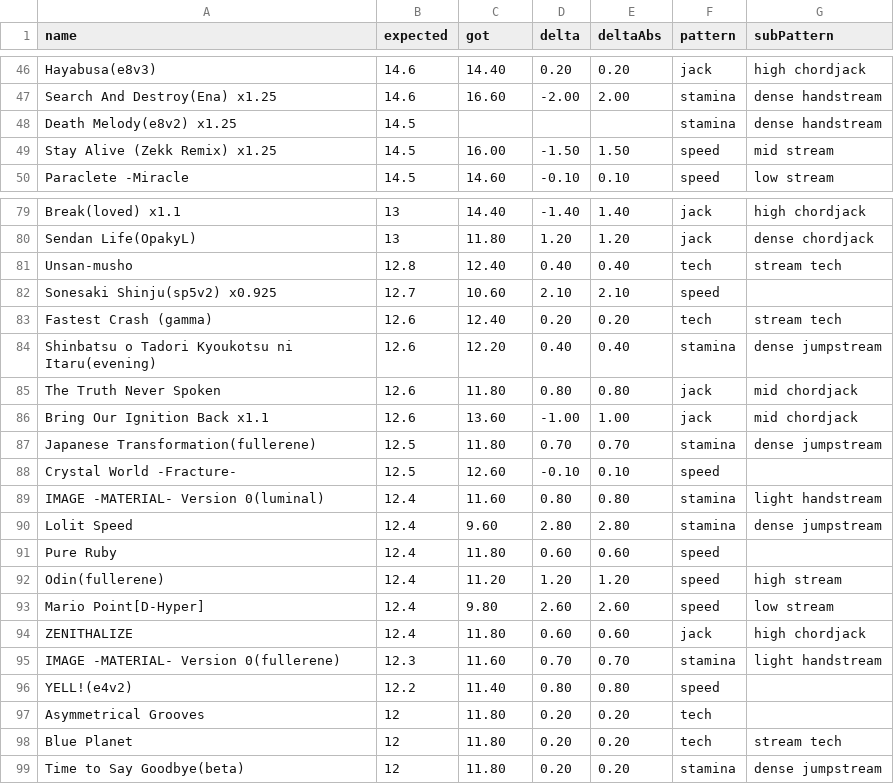
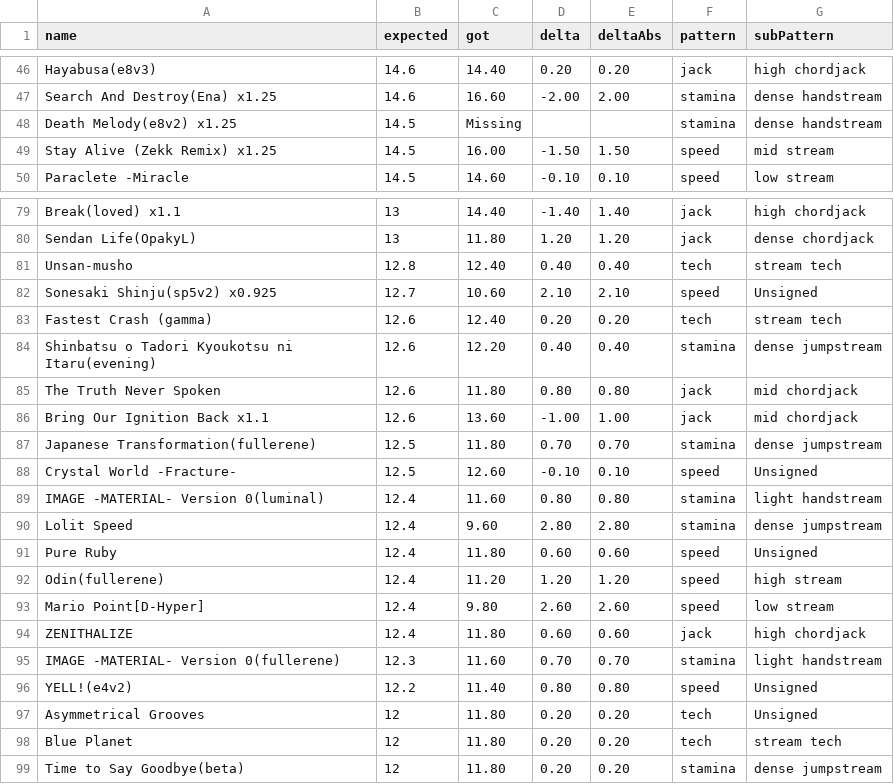
Before and after one commit to LeoBlackMT/osumania_map_analyser, a CSV file: docs/data/Sunny.csv, drawn as a sheet; only a part is shown, gaps mark what is left out; the diff covers the shown part only.

```diff
--- a/docs/data/Sunny.csv
+++ b/docs/data/Sunny.csv
@@ -47,3 +47,3 @@ Hayabusa(e8v3),14.6,14.40,0.20,0.20,jack,high chordjack
 Search And Destroy(Ena) x1.25,14.6,16.60,-2.00,2.00,stamina,dense handstream
-Death Melody(e8v2) x1.25,14.5,,,,stamina,dense handstream
+Death Melody(e8v2) x1.25,14.5,Missing,,,stamina,dense handstream
 Stay Alive (Zekk Remix) x1.25,14.5,16.00,-1.50,1.50,speed,mid stream
@@ -81,3 +81,3 @@ Sendan Life(OpakyL),13,11.80,1.20,1.20,jack,dense chordjack
 Unsan-musho,12.8,12.40,0.40,0.40,tech,stream tech
-Sonesaki Shinju(sp5v2) x0.925,12.7,10.60,2.10,2.10,speed,
+Sonesaki Shinju(sp5v2) x0.925,12.7,10.60,2.10,2.10,speed,Unsigned
 Fastest Crash (gamma),12.6,12.40,0.20,0.20,tech,stream tech
@@ -87,6 +87,6 @@ Bring Our Ignition Back x1.1,12.6,13.60,-1.00,1.00,jack,mid chordjack
 Japanese Transformation(fullerene),12.5,11.80,0.70,0.70,stamina,dense jumpstream
-Crystal World -Fracture-,12.5,12.60,-0.10,0.10,speed,
+Crystal World -Fracture-,12.5,12.60,-0.10,0.10,speed,Unsigned
 IMAGE -MATERIAL- Version 0(luminal),12.4,11.60,0.80,0.80,stamina,light handstream
 Lolit Speed,12.4,9.60,2.80,2.80,stamina,dense jumpstream
-Pure Ruby,12.4,11.80,0.60,0.60,speed,
+Pure Ruby,12.4,11.80,0.60,0.60,speed,Unsigned
 Odin(fullerene),12.4,11.20,1.20,1.20,speed,high stream
@@ -95,4 +95,4 @@ ZENITHALIZE,12.4,11.80,0.60,0.60,jack,high chordjack
 IMAGE -MATERIAL- Version 0(fullerene),12.3,11.60,0.70,0.70,stamina,light handstream
-YELL!(e4v2),12.2,11.40,0.80,0.80,speed,
-Asymmetrical Grooves,12,11.80,0.20,0.20,tech,
+YELL!(e4v2),12.2,11.40,0.80,0.80,speed,Unsigned
+Asymmetrical Grooves,12,11.80,0.20,0.20,tech,Unsigned
 Blue Planet,12,11.80,0.20,0.20,tech,stream tech
```
Also changed, not shown: 52 edited cells elsewhere in this file, docs/data/Companella.csv, docs/data/Daniel.csv, 12 other files.
